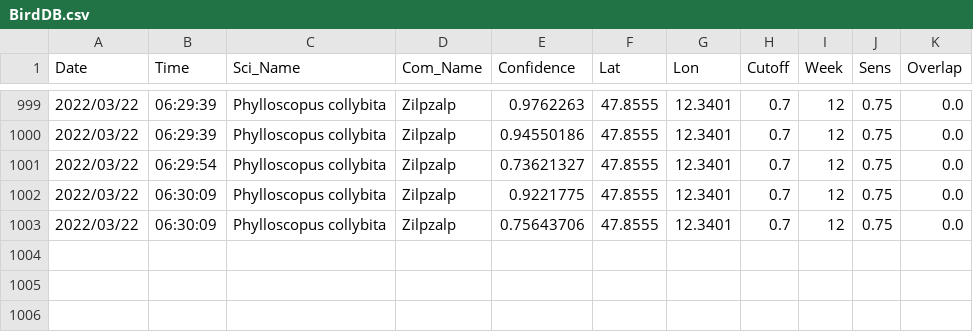
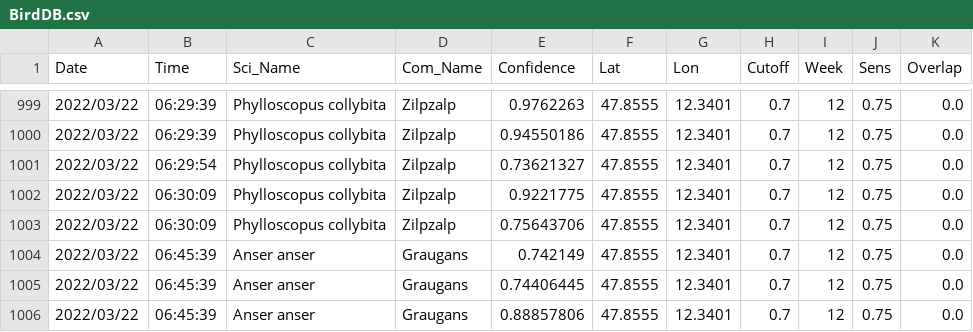
Before and after one commit to gitalm/BirdNetPiGitHub, a CSV file: BirdDB.csv, drawn as a sheet; only a part is shown, gaps mark what is left out.

Commit message:
BirdNET-PI Solar

```diff
--- a/BirdDB.csv
+++ b/BirdDB.csv
@@ -1003 +1003,4 @@ Date,Time,Sci_Name,Com_Name,Confidence,Lat,Lon,Cutoff,Week,Sens,Overlap
 2022/03/22,06:30:09,Phylloscopus collybita,Zilpzalp,0.75643706,47.8555,12.3401,0.7,12,0.75,0.0
+2022/03/22,06:45:39,Anser anser,Graugans,0.742149,47.8555,12.3401,0.7,12,0.75,0.0
+2022/03/22,06:45:39,Anser anser,Graugans,0.74406445,47.8555,12.3401,0.7,12,0.75,0.0
+2022/03/22,06:45:39,Anser anser,Graugans,0.88857806,47.8555,12.3401,0.7,12,0.75,0.0
```
Also changed, not shown: 2 other files.
